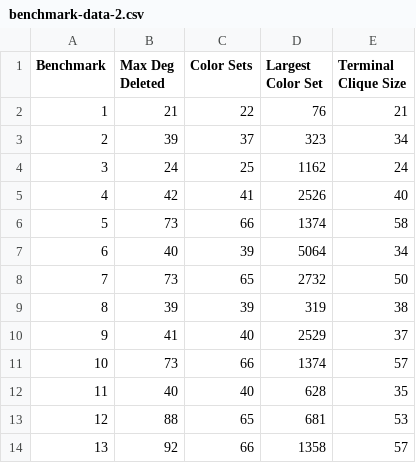
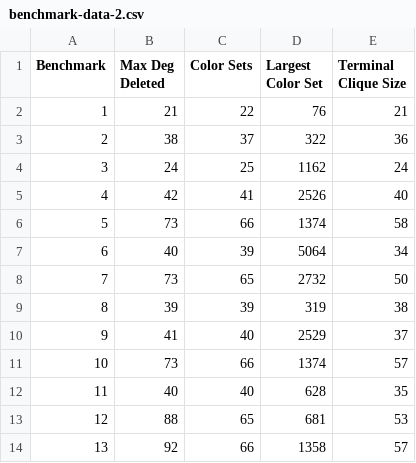
Before and after one commit to jakecarlson1/sensor-network, a CSV file: report/data/benchmark-data-2.csv, drawn as a sheet.

```diff
--- a/report/data/benchmark-data-2.csv
+++ b/report/data/benchmark-data-2.csv
@@ -2,3 +2,3 @@ Benchmark,Max Deg Deleted,Color Sets,Largest Color Set,Terminal Clique Size
 1,21,22,76,21
-2,39,37,323,34
+2,38,37,322,36
 3,24,25,1162,24
```
Also changed, not shown: report/data/benchmark-data-1.csv, report/data/benchmark-data-3.csv, 8 other files.
